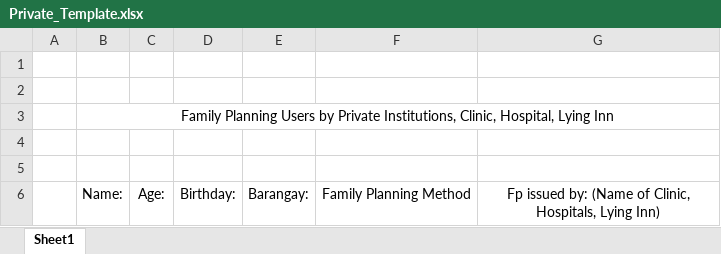
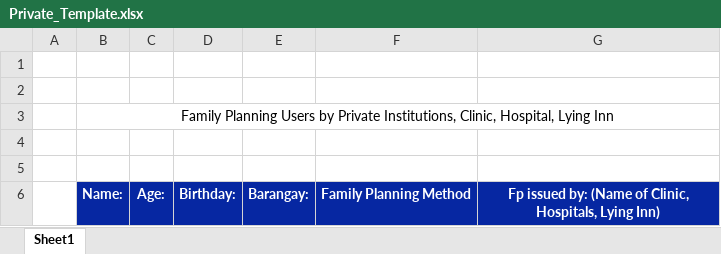
Before and after one commit to carinadelossantos32-byte/Planwise, an Excel workbook: capstone-project/public/Private_Template.xlsx, sheet Sheet1, drawn as a sheet; values as stored, in another font and other column widths than the file's, no borders; charts and pictures not drawn; the diff names each change by its address in the sheet, - before the commit and + after, or states it on an @@ line.

```diff
--- a/capstone-project/public/Private_Template.xlsx (sheet Sheet1)
+++ b/capstone-project/public/Private_Template.xlsx (sheet Sheet1)
@@ B6:G6 fill: none → #0627A2, bold: off → on, text colour: black → #FFFFFF @@
```
Also changed, not shown: charts or pictures, capstone-project/public/Export_Template_Referred.xlsx, 30 other files.
